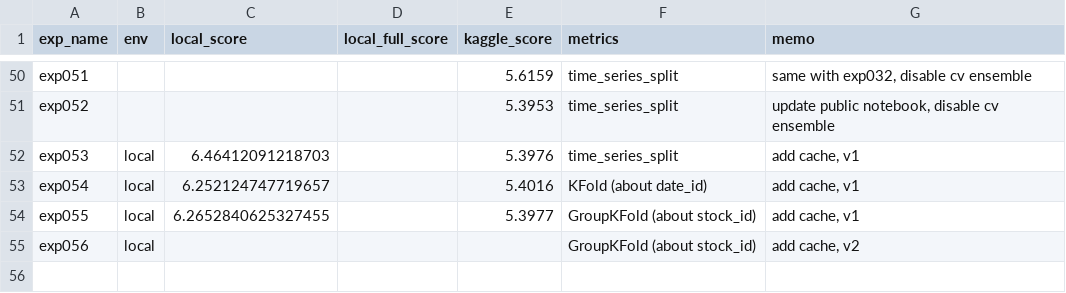
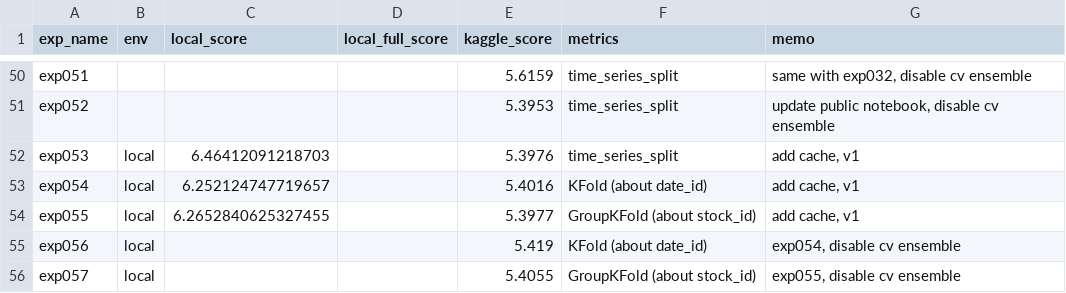
Before and after one commit to shyu61/kaggle-optiver-trading-at-the-close, a CSV file: history.csv, drawn as a sheet; only a part is shown, gaps mark what is left out.

Commit message:
:+1: Update: history

```diff
--- a/history.csv
+++ b/history.csv
@@ -56,2 +56,3 @@ exp054,local,6.252124747719657,,5.4016,KFold (about date_id),"add cache, v1"
 exp055,local,6.2652840625327455,,5.3977,GroupKFold (about stock_id),"add cache, v1"
-exp056,local,,,,GroupKFold (about stock_id),"add cache, v2"
+exp056,local,,,5.419,KFold (about date_id),"exp054, disable cv ensemble"
+exp057,local,,,5.4055,GroupKFold (about stock_id),"exp055, disable cv ensemble"
```
